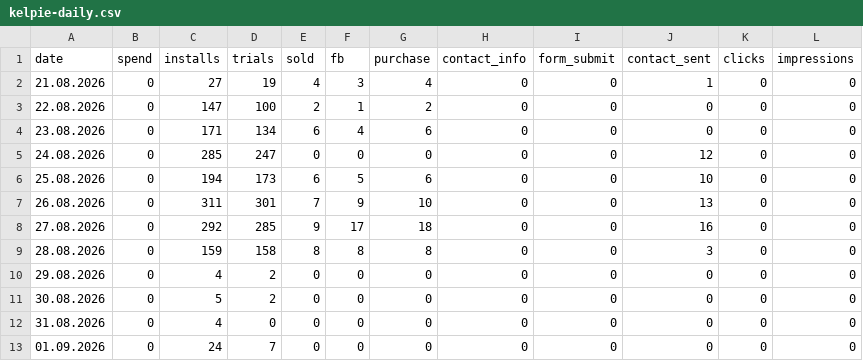
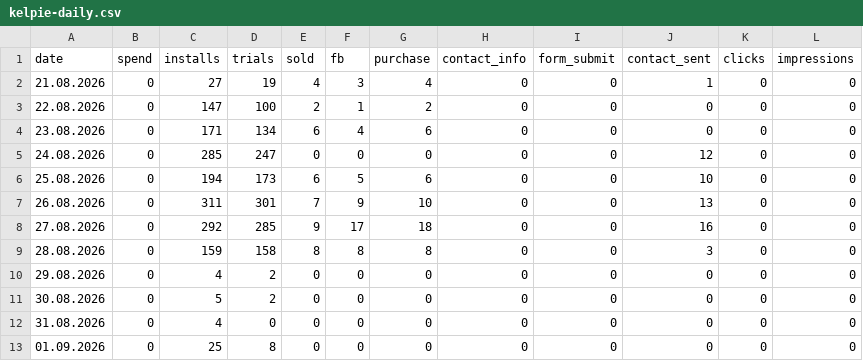
Before and after one commit to lusnikovvaceslav9-oss/elixir-dashboard, a CSV file: data/kelpie-daily.csv, drawn as a sheet.

Commit message:
chore: auto-update Kelpie feed data

```diff
--- a/data/kelpie-daily.csv
+++ b/data/kelpie-daily.csv
@@ -12,2 +12,2 @@ date,spend,installs,trials,sold,fb,purchase,contact_info,form_submit,contact_sen
 31.08.2026,0,4,0,0,0,0,0,0,0,0,0
-01.09.2026,0,24,7,0,0,0,0,0,0,0,0
+01.09.2026,0,25,8,0,0,0,0,0,0,0,0
```
Also changed, not shown: 1 other file.
